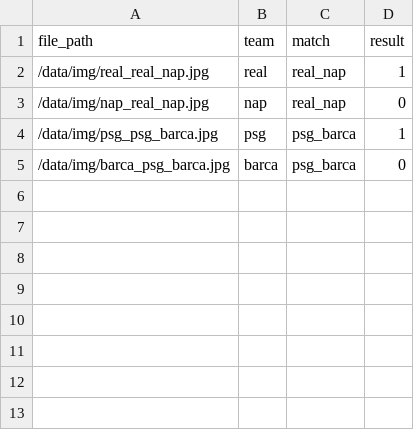
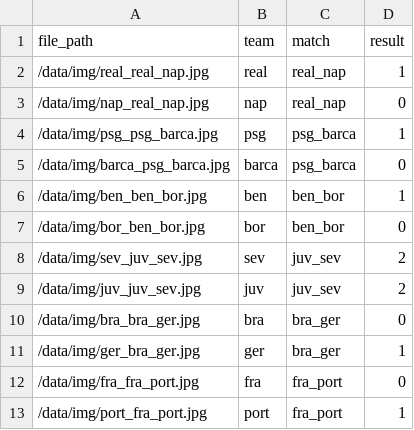
Before and after one commit to ciacicode/emo, a CSV file: data/input.csv, drawn as a sheet.

```diff
--- a/data/input.csv
+++ b/data/input.csv
@@ -5 +5,9 @@ file_path,team,match,result
 /data/img/barca_psg_barca.jpg,barca,psg_barca,0
+/data/img/ben_ben_bor.jpg,ben,ben_bor,1
+/data/img/bor_ben_bor.jpg,bor,ben_bor,0
+/data/img/sev_juv_sev.jpg,sev,juv_sev,2
+/data/img/juv_juv_sev.jpg,juv,juv_sev,2
+/data/img/bra_bra_ger.jpg,bra,bra_ger,0
+/data/img/ger_bra_ger.jpg,ger,bra_ger,1
+/data/img/fra_fra_port.jpg,fra,fra_port,0
+/data/img/port_fra_port.jpg,port,fra_port,1
```
Also changed, not shown: data/output.csv, 11 other files.
